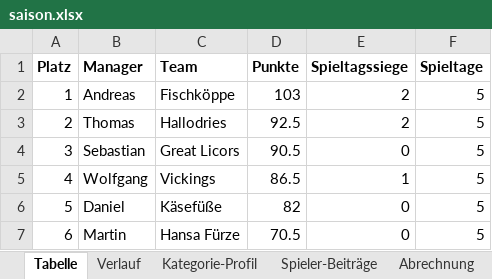
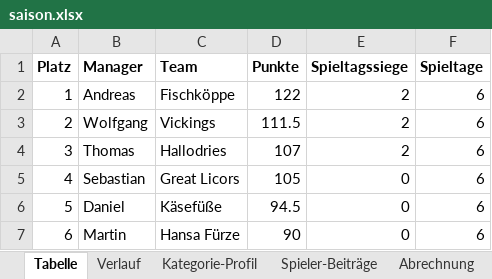
Before and after one commit to sebastianscheidel80-FOM/kicker-managerspiel, an Excel workbook: daten/saison.xlsx, sheet Tabelle, drawn as a sheet; values as stored, in another font and other column widths than the file's, no borders; the diff names each change by its address in the sheet, - before the commit and + after, or states it on an @@ line.

Commit message:
7. Spieltag: Auswertung und Website (vorlaeufig)

```diff
--- a/daten/saison.xlsx (sheet Tabelle)
+++ b/daten/saison.xlsx (sheet Tabelle)
-D2 (Punkte): 103
+D2 (Punkte): 122
-F2:F7 (Spieltage): 5
+F2:F7 (Spieltage): 6
-B3 (Manager): Thomas
+B3 (Manager): Wolfgang
-C3 (Team): Hallodries
+C3 (Team): Vickings
-D3 (Punkte): 92.5
+D3 (Punkte): 111.5
-B4 (Manager): Sebastian
+B4 (Manager): Thomas
-C4 (Team): Great Licors
+C4 (Team): Hallodries
-D4 (Punkte): 90.5
+D4 (Punkte): 107
-E4 (Spieltagssiege): 0
+E4 (Spieltagssiege): 2
-B5 (Manager): Wolfgang
+B5 (Manager): Sebastian
-C5 (Team): Vickings
+C5 (Team): Great Licors
-D5 (Punkte): 86.5
+D5 (Punkte): 105
-E5 (Spieltagssiege): 1
+E5 (Spieltagssiege): 0
-D6 (Punkte): 82
+D6 (Punkte): 94.5
-D7 (Punkte): 70.5
+D7 (Punkte): 90
```
Also changed, not shown: sheet Spieler-Beiträge, sheet Kategorie-Profil, sheet Verlauf, sheet Abrechnung, 23 other files.
